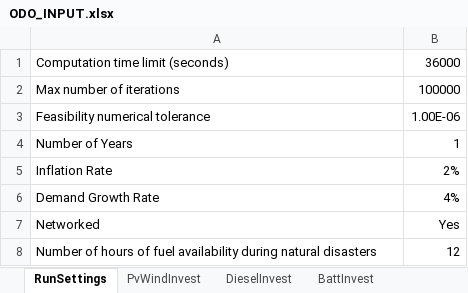
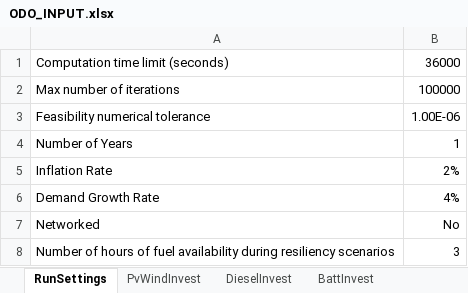
Before and after one commit to lanl-ansi/ODO, an Excel workbook: data_sets/Power/ODO_INPUT.xlsx, sheet RunSettings, drawn as a sheet; values as stored, in another font and other column widths than the file's, no borders; removed rows and columns are numbered as before the commit, all else as after; the diff names each change by its address in the sheet, - before the commit and + after, or states it on an @@ line.

```diff
--- a/data_sets/Power/ODO_INPUT.xlsx (sheet RunSettings)
+++ b/data_sets/Power/ODO_INPUT.xlsx (sheet RunSettings)
-B7: Yes
+B7: No
-row 8: Number of hours of fuel availability during natural disasters | 12
+row 8: Number of hours of fuel availability during resiliency scenarios | 3
```
Also changed, not shown: sheet ResiliencyScenarios, sheet DieselInvest, sheet DieselParams, sheet PvWindInvest, sheet CableParams, 10 other files.
